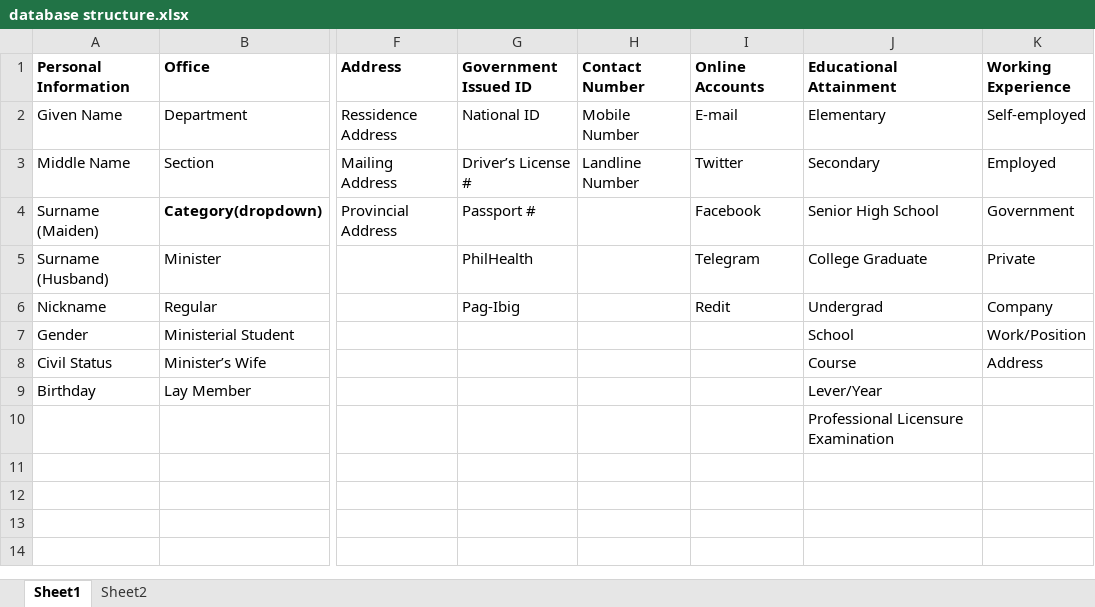
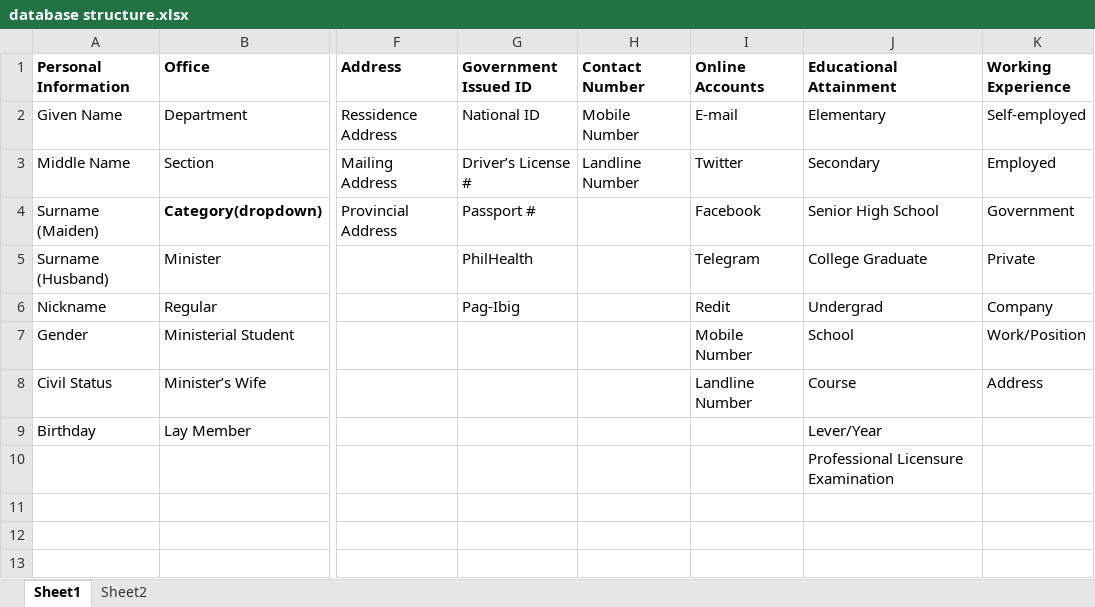
Before and after one commit to felixparejapmdit/inc_dashboard, an Excel workbook: documentation/database structure.xlsx, sheet Sheet1, drawn as a sheet; only a part is shown, gaps mark what is left out; the shorter side is filled out with more unchanged rows; values as stored, in another font and other column widths than the file's, no borders; the diff names each change by its address in the sheet, - before the commit and + after, or states it on an @@ line.

```diff
--- a/documentation/database structure.xlsx (sheet Sheet1)
+++ b/documentation/database structure.xlsx (sheet Sheet1)
-I7 (Online Accounts): (empty)
+I7 (Online Accounts): Mobile Number
-I8 (Online Accounts): (empty)
+I8 (Online Accounts): Landline Number
```
Also changed, not shown: documentation/PMD Table Structure.xlsx, 9 other files.
